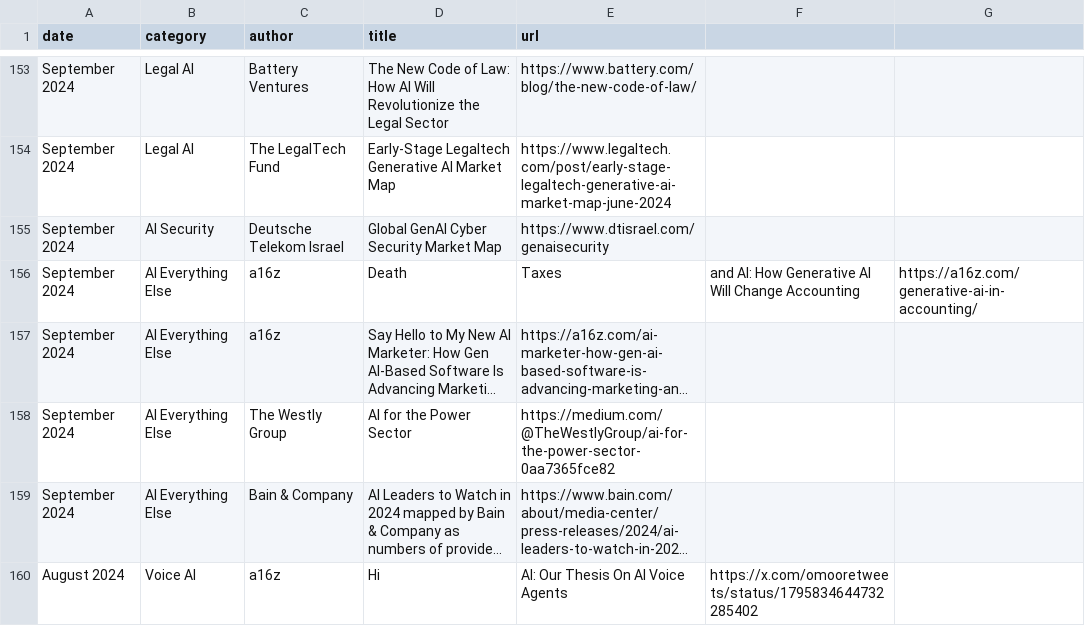
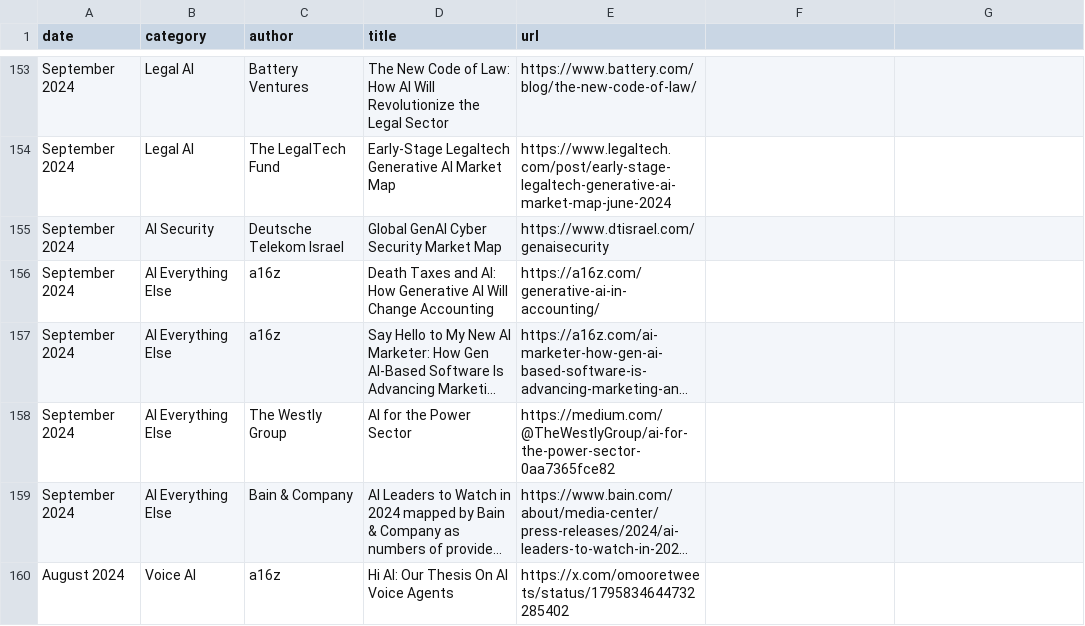
Before and after one commit to joylarkin/Awesome-AI-Market-Maps, a CSV file: ai_market_maps.csv, drawn as a sheet; only a part is shown, gaps mark what is left out; long unchanged cells end in …; the diff covers the shown part only; the diff names each change by its address in the sheet, - before the commit and + after, or states it on an @@ line.

```diff
--- a/ai_market_maps.csv
+++ b/ai_market_maps.csv
-D156 (title): Death
+D156 (title): Death Taxes and AI: How Generative AI Will Change Accounting
-E156 (url): Taxes
+E156 (url): https://a16z.com/generative-ai-in-accounting/
-F156: and AI: How Generative AI Will Change Accounting
+F156: (empty)
-G156: https://a16z.com/generative-ai-in-accounting/
+G156: (empty)
-D160 (title): Hi
+D160 (title): Hi AI: Our Thesis On AI Voice Agents
-E160 (url): AI: Our Thesis On AI Voice Agents
+E160 (url): https://x.com/omooretweets/status/1795834644732285402
-F160: https://x.com/omooretweets/status/1795834644732285402
+F160: (empty)
```
Also changed, not shown: 17 edited cells elsewhere in this file.
